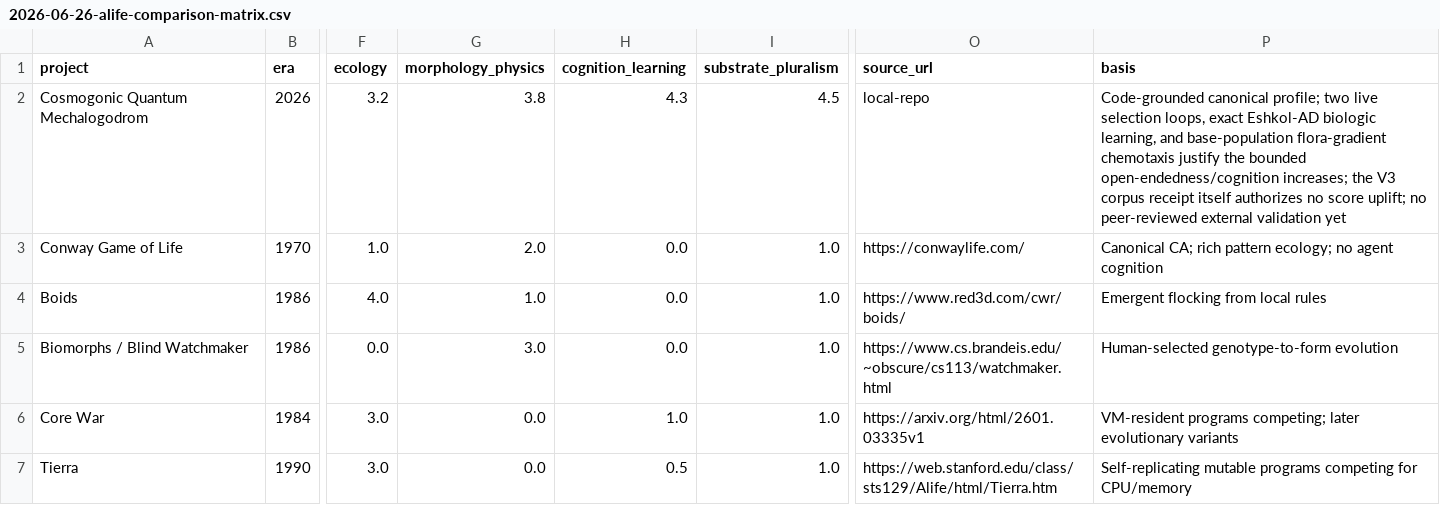
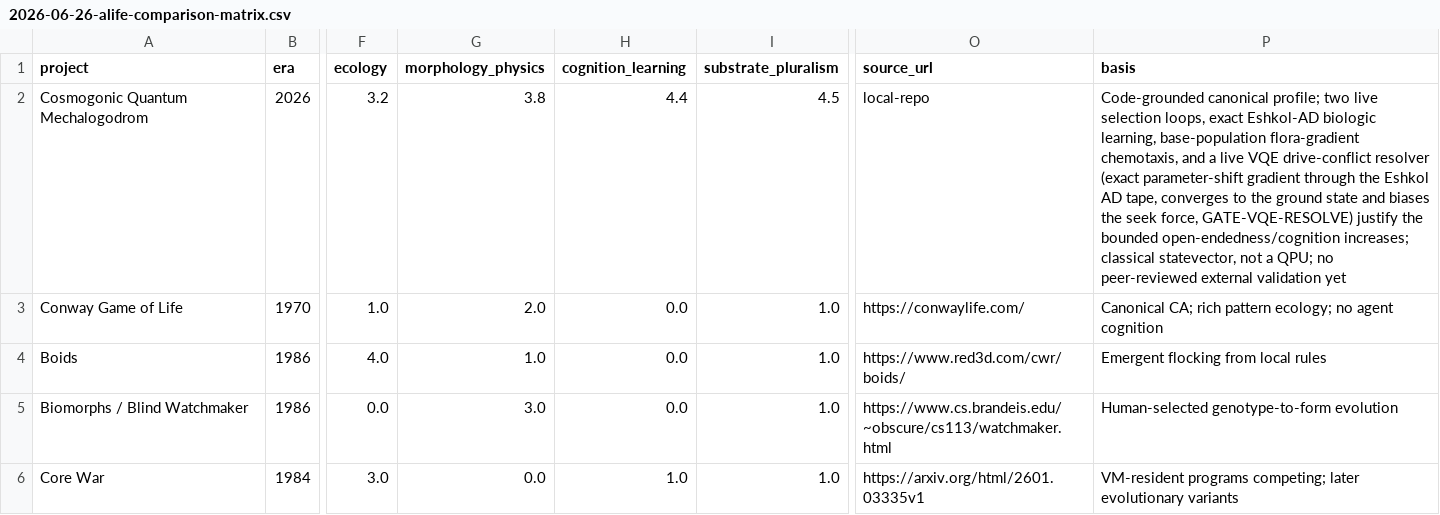
Before and after one commit to 0thernes/cosmogonic-quantum-mechalogodrom, a CSV file: docs/reports/2026-06-26-alife-comparison-matrix.csv, drawn as a sheet; only a part is shown, gaps mark what is left out; the shorter side is filled out with more unchanged rows; the diff names each change by its address in the sheet, - before the commit and + after, or states it on an @@ line.

```diff
--- a/docs/reports/2026-06-26-alife-comparison-matrix.csv
+++ b/docs/reports/2026-06-26-alife-comparison-matrix.csv
-H2 (cognition_learning): 4.3
+H2 (cognition_learning): 4.4
-P2 (basis): …biologic learning, and base-population flora-gradient chemotaxis justify the bounded open-endedness/cognition increases; the V3 corpus receipt itself authorizes no score uplift; no peer-reviewed…
+P2 (basis): …biologic learning, base-population flora-gradient chemotaxis, and a live VQE drive-conflict resolver (exact parameter-shift gradient through the Eshkol AD tape, converges to the ground state and biases the seek force, GATE-VQE-RESOLVE) justify the bounded open-endedness/cognition increases; classical statevector, not a QPU; no peer-reviewed…
```
Also changed, not shown: 41 other files.
